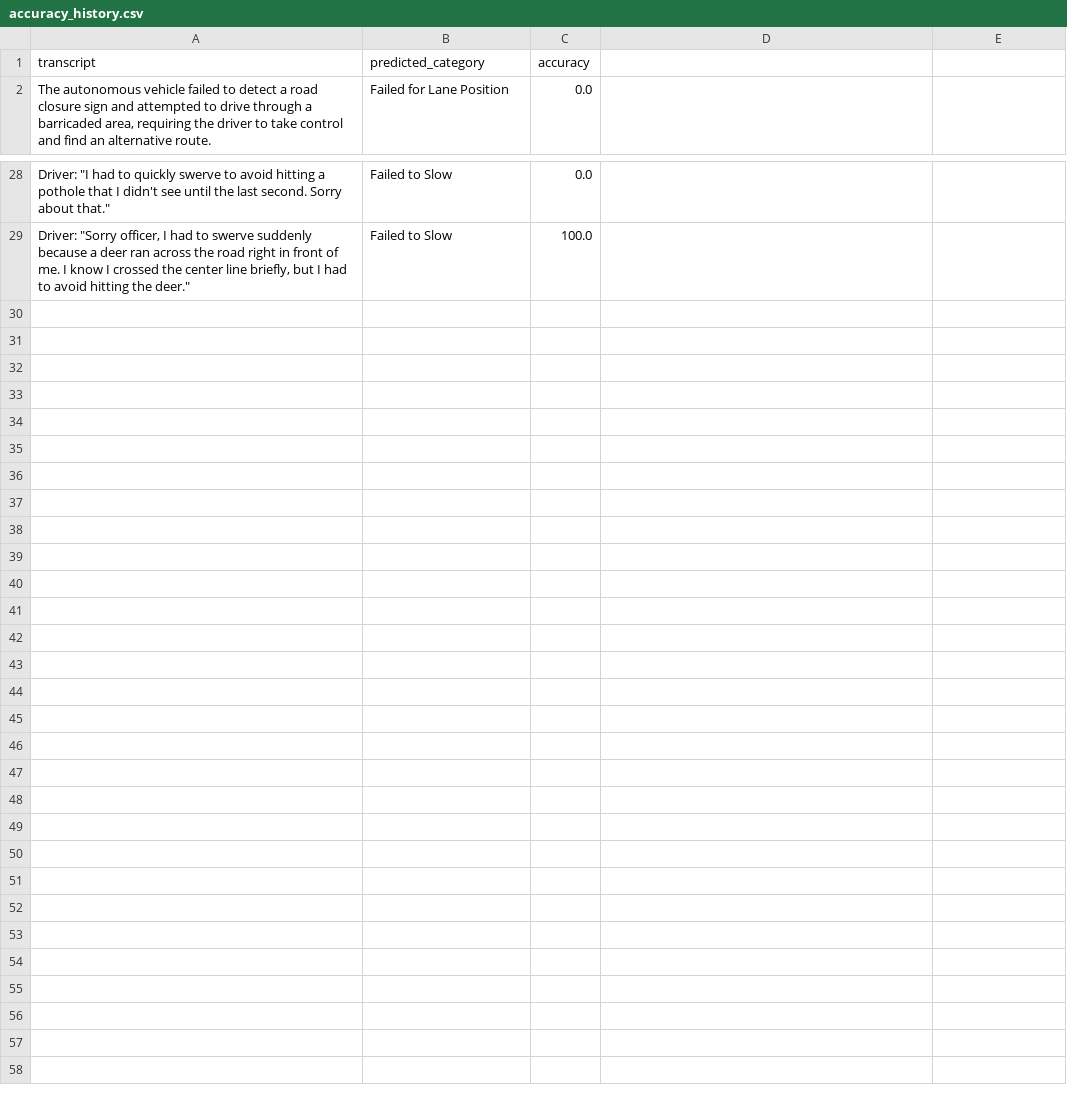
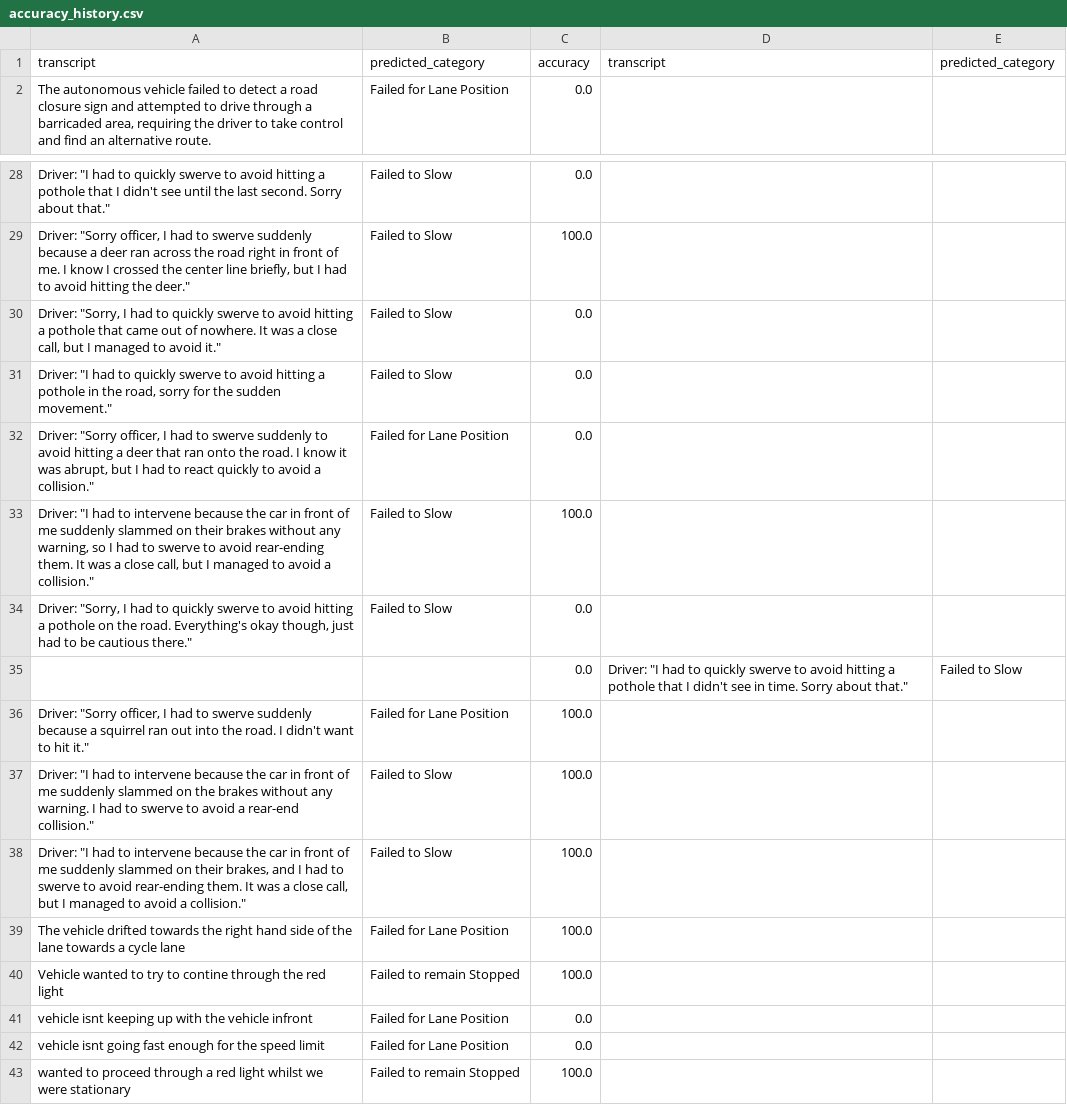
Before and after one commit to KieMerr17/auto_annotate, a CSV file: accuracy_history.csv, drawn as a sheet; only a part is shown, gaps mark what is left out; the diff names each change by its address in the sheet, - before the commit and + after, or states it on an @@ line.

```diff
--- a/accuracy_history.csv
+++ b/accuracy_history.csv
-D1: (empty)
+D1: transcript
-E1: (empty)
+E1: predicted_category
+row 30: Driver: "Sorry, I had to quickly swerve to avoid hitting a pothole that came out of nowhere. It was a close call, but I managed to avoid it." | Failed to Slow | 0.0
+row 31: Driver: "I had to quickly swerve to avoid hitting a pothole in the road, sorry for the sudden movement." | Failed to Slow | 0.0
+row 32: Driver: "Sorry officer, I had to swerve suddenly to avoid hitting a deer that ran onto the road. I know it was abrupt, but I had to react quickly to avoid a collision." | Failed for Lane Position | 0.0
+row 33: Driver: "I had to intervene because the car in front of me suddenly slammed on their brakes without any warning, so I had to swerve to avoid rear-ending them. It was a close call, but I managed to avoid a collision." | Failed to Slow | 100.0
+row 34: Driver: "Sorry, I had to quickly swerve to avoid hitting a pothole on the road. Everything's okay though, just had to be cautious there." | Failed to Slow | 0.0
+row 35:  |  | 0.0 | Driver: "I had to quickly swerve to avoid hitting a pothole that I didn't see in time. Sorry about that." | Failed to Slow
+row 36: Driver: "Sorry officer, I had to swerve suddenly because a squirrel ran out into the road. I didn't want to hit it." | Failed for Lane Position | 100.0
+row 37: Driver: "I had to intervene because the car in front of me suddenly slammed on the brakes without any warning. I had to swerve to avoid a rear-end collision." | Failed to Slow | 100.0
+row 38: Driver: "I had to intervene because the car in front of me suddenly slammed on their brakes, and I had to swerve to avoid rear-ending them. It was a close call, but I managed to avoid a collision." | Failed to Slow | 100.0
+row 39: The vehicle drifted towards the right hand side of the lane towards a cycle lane | Failed for Lane Position | 100.0
+row 40: Vehicle wanted to try to contine through the red light | Failed to remain Stopped | 100.0
+row 41: vehicle isnt keeping up with the vehicle infront | Failed for Lane Position | 0.0
+row 42: vehicle isnt going fast enough for the speed limit | Failed for Lane Position | 0.0
+row 43: wanted to proceed through a red light whilst we were stationary | Failed to remain Stopped | 100.0
```
Also changed, not shown: corrections.csv, 3 other files.
